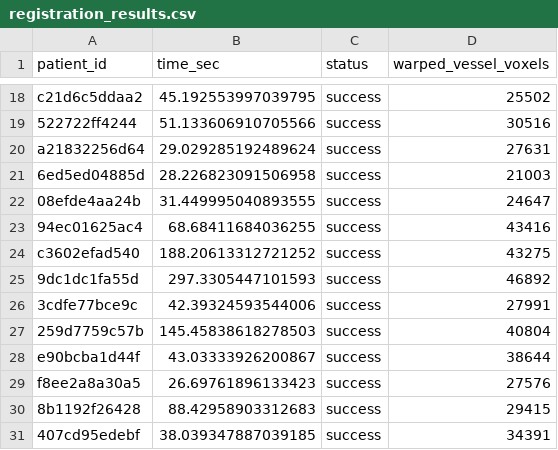
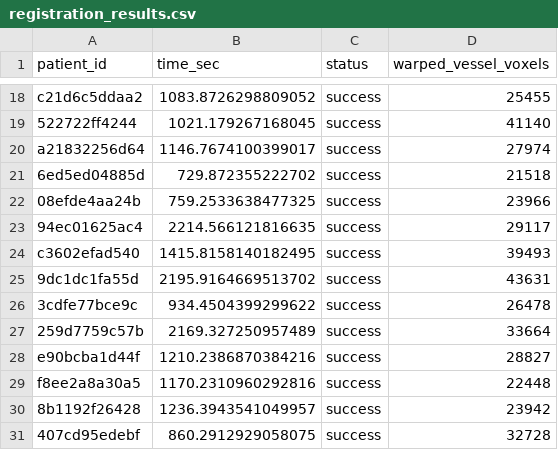
Before and after one commit to Shreychit/gsoc-ml4sci-prediCT-eval-task-shreyaschitransh, a CSV file: results/specific_task_3/registration_results.csv, drawn as a sheet; only a part is shown, gaps mark what is left out; the diff covers the shown part only; the diff names each change by its address in the sheet, - before the commit and + after, or states it on an @@ line.

```diff
--- a/results/specific_task_3/registration_results.csv
+++ b/results/specific_task_3/registration_results.csv
-B18 (time_sec): 45.192553997039795
+B18 (time_sec): 1083.8726298809052
-D18 (warped_vessel_voxels): 25502
+D18 (warped_vessel_voxels): 25455
-B19 (time_sec): 51.133606910705566
+B19 (time_sec): 1021.179267168045
-D19 (warped_vessel_voxels): 30516
+D19 (warped_vessel_voxels): 41140
-B20 (time_sec): 29.029285192489624
+B20 (time_sec): 1146.7674100399017
-D20 (warped_vessel_voxels): 27631
+D20 (warped_vessel_voxels): 27974
-B21 (time_sec): 28.226823091506958
+B21 (time_sec): 729.872355222702
-D21 (warped_vessel_voxels): 21003
+D21 (warped_vessel_voxels): 21518
-B22 (time_sec): 31.449995040893555
+B22 (time_sec): 759.2533638477325
-D22 (warped_vessel_voxels): 24647
+D22 (warped_vessel_voxels): 23966
-B23 (time_sec): 68.68411684036255
+B23 (time_sec): 2214.566121816635
-D23 (warped_vessel_voxels): 43416
+D23 (warped_vessel_voxels): 29117
-B24 (time_sec): 188.20613312721252
+B24 (time_sec): 1415.8158140182495
-D24 (warped_vessel_voxels): 43275
+D24 (warped_vessel_voxels): 39493
-B25 (time_sec): 297.3305447101593
+B25 (time_sec): 2195.9164669513702
-D25 (warped_vessel_voxels): 46892
+D25 (warped_vessel_voxels): 43631
-B26 (time_sec): 42.39324593544006
+B26 (time_sec): 934.4504399299622
-D26 (warped_vessel_voxels): 27991
+D26 (warped_vessel_voxels): 26478
-B27 (time_sec): 145.45838618278503
+B27 (time_sec): 2169.327250957489
-D27 (warped_vessel_voxels): 40804
+D27 (warped_vessel_voxels): 33664
-B28 (time_sec): 43.03333926200867
+B28 (time_sec): 1210.2386870384216
-D28 (warped_vessel_voxels): 38644
+D28 (warped_vessel_voxels): 28827
-B29 (time_sec): 26.69761896133423
+B29 (time_sec): 1170.2310960292816
-D29 (warped_vessel_voxels): 27576
+D29 (warped_vessel_voxels): 22448
-B30 (time_sec): 88.42958903312683
+B30 (time_sec): 1236.3943541049957
-D30 (warped_vessel_voxels): 29415
+D30 (warped_vessel_voxels): 23942
-B31 (time_sec): 38.039347887039185
+B31 (time_sec): 860.2912929058075
-D31 (warped_vessel_voxels): 34391
+D31 (warped_vessel_voxels): 32728
```
Also changed, not shown: 32 edited cells elsewhere in this file, results/specific_task_3/validation_metrics.csv, 4 other files.
